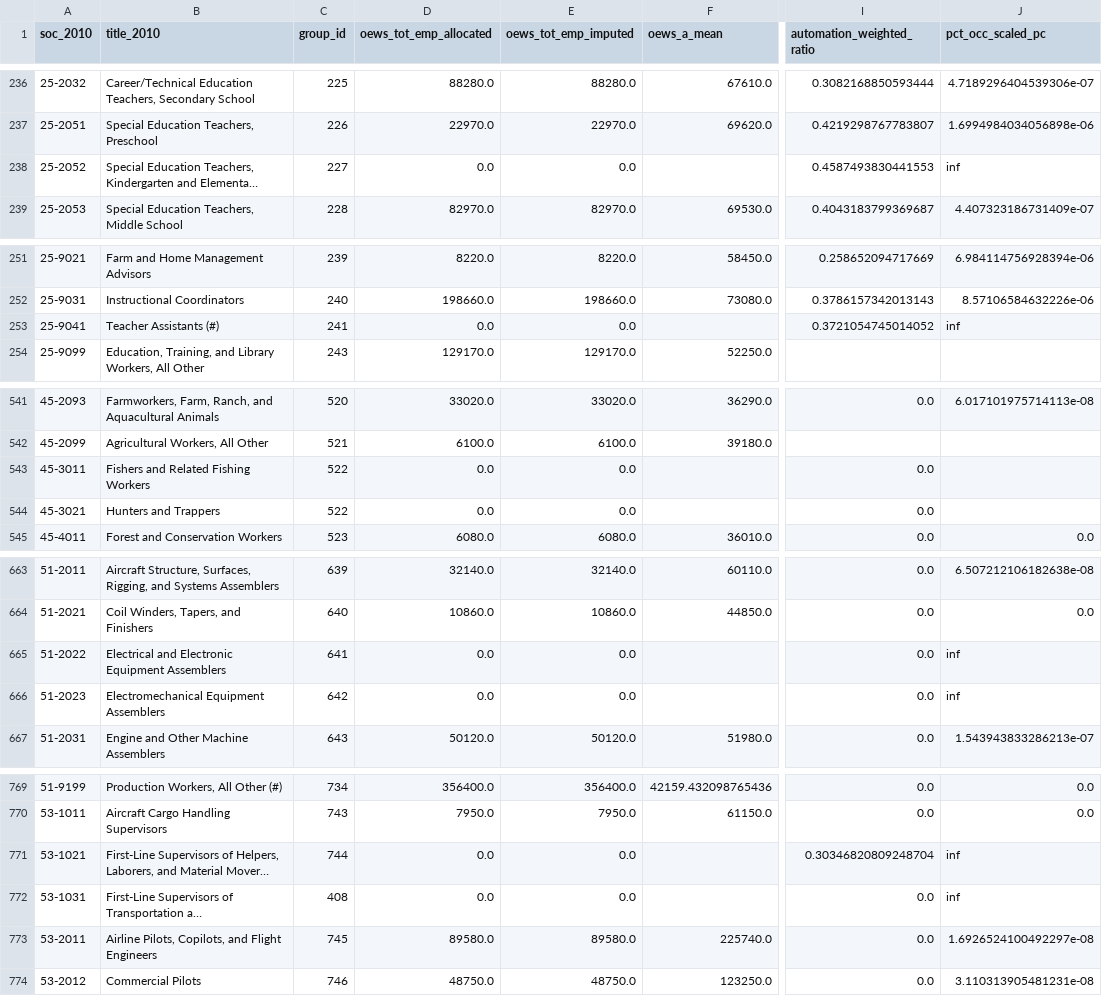
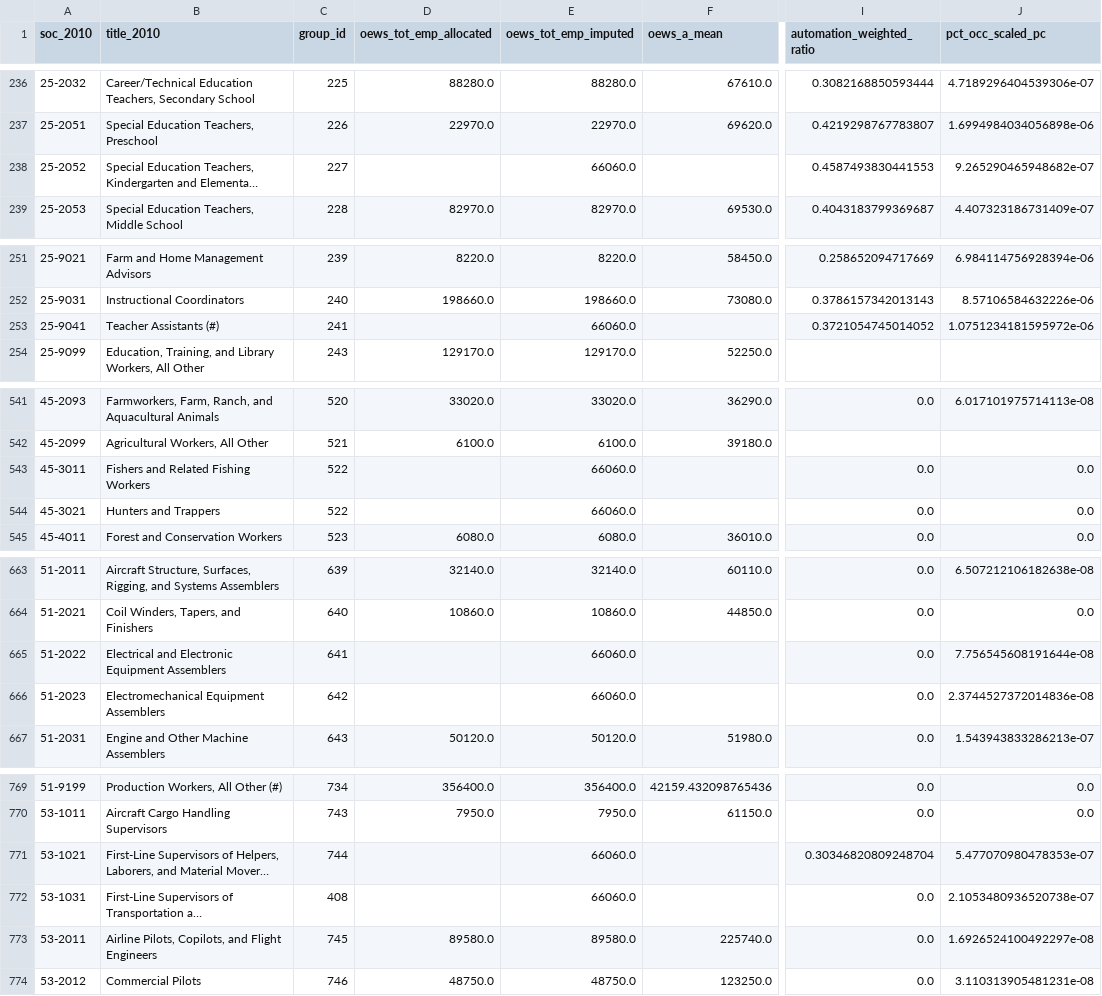
Before and after one commit to connachermurphy/eai, a CSV file: output/occupations_aei_auto_aug_2025_03_27.csv, drawn as a sheet; only a part is shown, gaps mark what is left out; long unchanged cells end in …; the diff covers the shown part only; the diff names each change by its address in the sheet, - before the commit and + after, or states it on an @@ line.

```diff
--- a/output/occupations_aei_auto_aug_2025_03_27.csv
+++ b/output/occupations_aei_auto_aug_2025_03_27.csv
-D238 (oews_tot_emp_allocated): 0.0
+D238 (oews_tot_emp_allocated): (empty)
-E238 (oews_tot_emp_imputed): 0.0
+E238 (oews_tot_emp_imputed): 66060.0
-J238 (pct_occ_scaled_pc): inf
+J238 (pct_occ_scaled_pc): 9.265290465948682e-07
-D253 (oews_tot_emp_allocated): 0.0
+D253 (oews_tot_emp_allocated): (empty)
-E253 (oews_tot_emp_imputed): 0.0
+E253 (oews_tot_emp_imputed): 66060.0
-J253 (pct_occ_scaled_pc): inf
+J253 (pct_occ_scaled_pc): 1.0751234181595972e-06
-D543:D544 (oews_tot_emp_allocated): 0.0
+D543:D544 (oews_tot_emp_allocated): (empty)
-E543:E544 (oews_tot_emp_imputed): 0.0
+E543:E544 (oews_tot_emp_imputed): 66060.0
-J543:J544 (pct_occ_scaled_pc): (empty)
+J543:J544 (pct_occ_scaled_pc): 0.0
-D665:D666 (oews_tot_emp_allocated): 0.0
+D665:D666 (oews_tot_emp_allocated): (empty)
-E665:E666 (oews_tot_emp_imputed): 0.0
+E665:E666 (oews_tot_emp_imputed): 66060.0
-J665 (pct_occ_scaled_pc): inf
+J665 (pct_occ_scaled_pc): 7.756545608191644e-08
-J666 (pct_occ_scaled_pc): inf
+J666 (pct_occ_scaled_pc): 2.3744527372014836e-08
-D771:D772 (oews_tot_emp_allocated): 0.0
+D771:D772 (oews_tot_emp_allocated): (empty)
-E771:E772 (oews_tot_emp_imputed): 0.0
+E771:E772 (oews_tot_emp_imputed): 66060.0
-J771 (pct_occ_scaled_pc): inf
+J771 (pct_occ_scaled_pc): 5.477070980478353e-07
-J772 (pct_occ_scaled_pc): inf
+J772 (pct_occ_scaled_pc): 2.1053480936520738e-07
```
Also changed, not shown: 47 edited cells elsewhere in this file, output/occupations_aei.csv, 1 other file.
